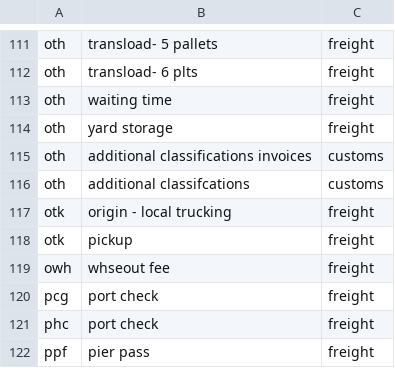
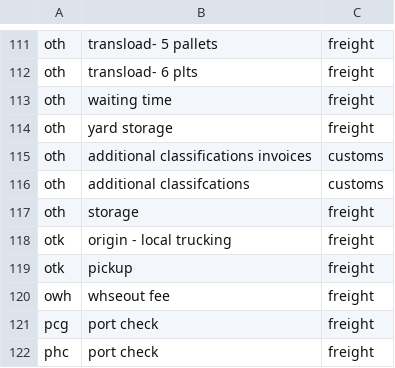
Before and after one commit to getquip/dbt, a CSV file: quip_data/seeds/seed__wen_parker_charge_codes.csv, drawn as a sheet; only a part is shown, gaps mark what is left out; the shorter side is filled out with more unchanged rows; the diff names each change by its address in the sheet, - before the commit and + after, or states it on an @@ line.

Commit message:
Update seed__wen_parker_charge_codes.csv

```diff
--- a/quip_data/seeds/seed__wen_parker_charge_codes.csv
+++ b/quip_data/seeds/seed__wen_parker_charge_codes.csv
+row 117: oth | storage | freight
```
